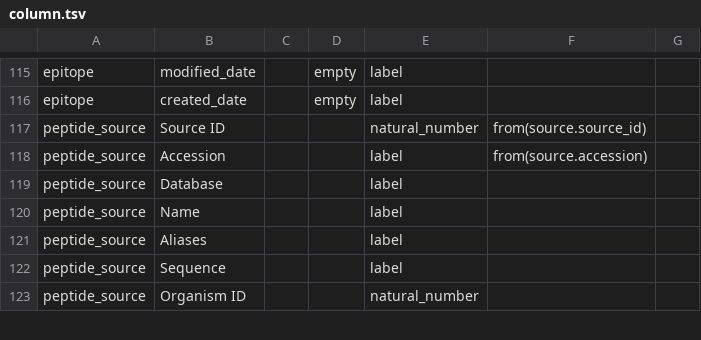
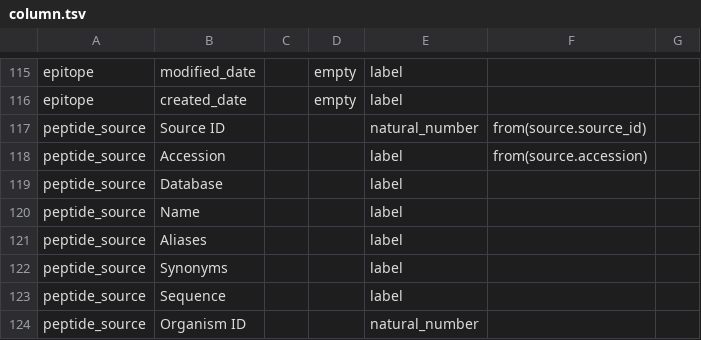
Before and after one commit to IEDB/arborist, a TSV file: src/iedb/column.tsv, drawn as a sheet; only a part is shown, gaps mark what is left out; the diff names each change by its address in the sheet, - before the commit and + after, or states it on an @@ line.

Commit message:
add synonyms column

```diff
--- a/src/iedb/column.tsv
+++ b/src/iedb/column.tsv
+row 122: peptide_source | Synonyms |  |  | label
```
